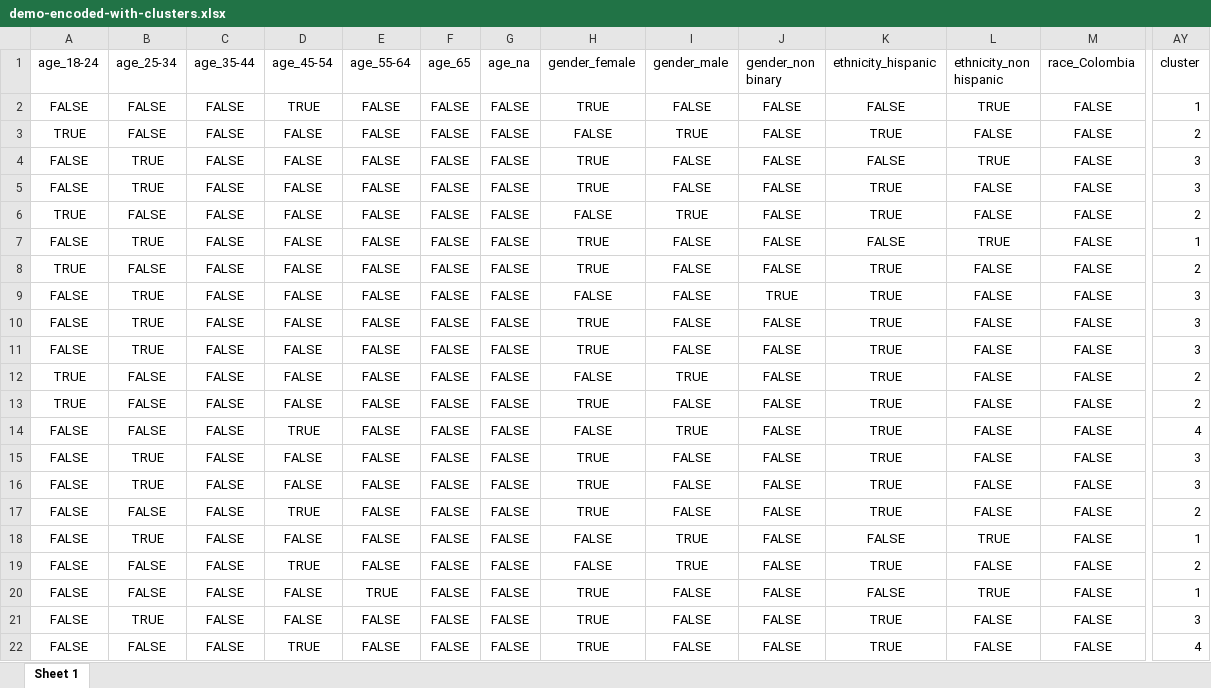
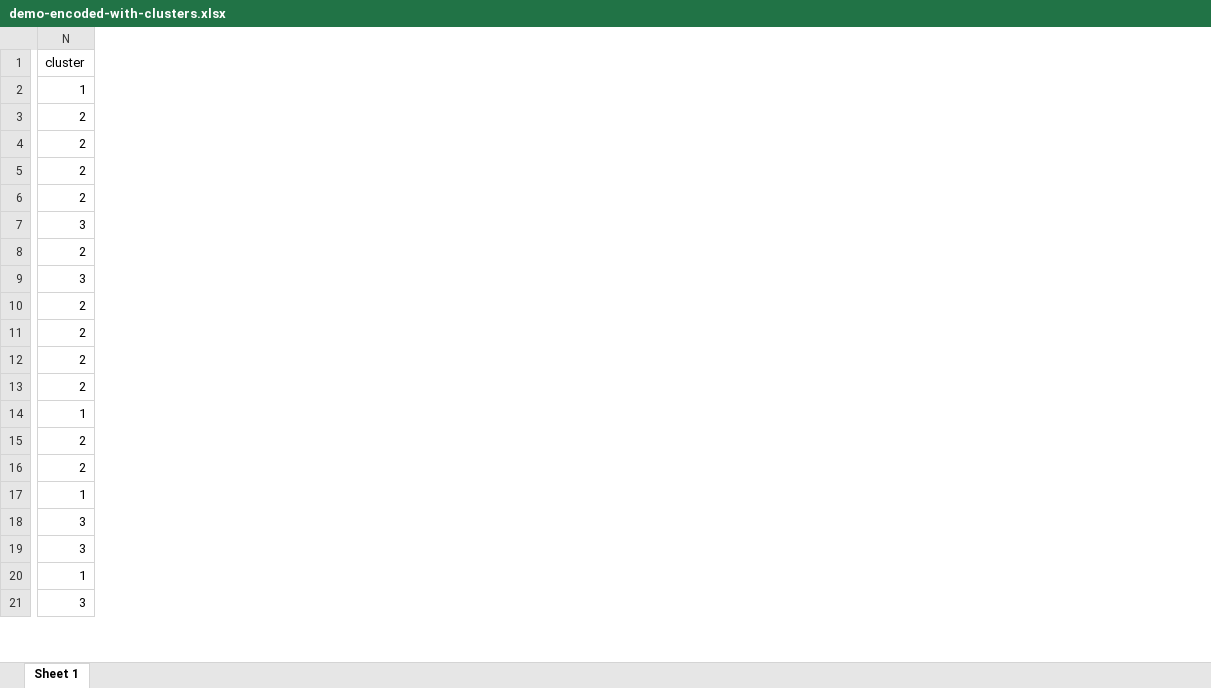
Before and after one commit to esoto15/research-summer-2024, an Excel workbook: hierarchical-clustering/demo-encoded-with-clusters.xlsx, sheet Sheet 1, drawn as a sheet; only a part is shown, gaps mark what is left out; values as stored, in another font and other column widths than the file's, no borders; removed rows and columns are numbered as before the commit, all else as after; rows hold the shown columns only; the diff covers the shown part only; the diff names each change by its address in the sheet, - before the commit and + after, or states it on an @@ line.

```diff
--- a/hierarchical-clustering/demo-encoded-with-clusters.xlsx (sheet Sheet 1)
+++ b/hierarchical-clustering/demo-encoded-with-clusters.xlsx (sheet Sheet 1)
-column A (age_18-24), rows 2-3: FALSE | TRUE; rows 6-13: TRUE | FALSE | TRUE | FALSE | FALSE | FALSE | TRUE | TRUE; row 15: FALSE; rows 17-21: all FALSE
-column B (age_25-34), rows 2-3: FALSE | FALSE; rows 6-13: FALSE | TRUE | FALSE | TRUE | TRUE | TRUE | FALSE | FALSE; row 15: TRUE; rows 17-21: FALSE | TRUE | FALSE | FALSE | TRUE
-column C (age_35-44), rows 2-3: FALSE | FALSE; rows 6-13: all FALSE; row 15: FALSE; rows 17-21: all FALSE
-column D (age_45-54), rows 2-3: TRUE | FALSE; rows 6-13: all FALSE; row 15: FALSE; rows 17-21: TRUE | FALSE | TRUE | FALSE | FALSE
-column E (age_55-64), rows 2-3: FALSE | FALSE; rows 6-13: all FALSE; row 15: FALSE; rows 17-21: FALSE | FALSE | FALSE | TRUE | FALSE
-column F (age_65), rows 2-3: FALSE | FALSE; rows 6-13: all FALSE; row 15: FALSE; rows 17-21: all FALSE
-column G (age_na), rows 2-3: FALSE | FALSE; rows 6-13: all FALSE; row 15: FALSE; rows 17-21: all FALSE
-column H (gender_female), rows 2-3: TRUE | FALSE; rows 6-13: FALSE | TRUE | TRUE | FALSE | TRUE | TRUE | FALSE | TRUE; row 15: TRUE; rows 17-21: TRUE | FALSE | FALSE | TRUE | TRUE
-column I (gender_male), rows 2-3: FALSE | TRUE; rows 6-13: TRUE | FALSE | FALSE | FALSE | FALSE | FALSE | TRUE | FALSE; row 15: FALSE; rows 17-21: FALSE | TRUE | TRUE | FALSE | FALSE
-column J (gender_non binary), rows 2-3: FALSE | FALSE; rows 6-13: FALSE | FALSE | FALSE | TRUE | FALSE | FALSE | FALSE | FALSE; row 15: FALSE; rows 17-21: all FALSE
-column K (ethnicity_hispanic), rows 2-3: FALSE | TRUE; rows 6-13: TRUE | FALSE | TRUE | TRUE | TRUE | TRUE | TRUE | TRUE; row 15: TRUE; rows 17-21: TRUE | FALSE | TRUE | FALSE | TRUE
-column L (ethnicity_non hispanic), rows 2-3: TRUE | FALSE; rows 6-13: FALSE | TRUE | FALSE | FALSE | FALSE | FALSE | FALSE | FALSE; row 15: FALSE; rows 17-21: FALSE | TRUE | FALSE | TRUE | FALSE
-column M (race_Colombia), rows 2-3: FALSE | FALSE; rows 6-13: all FALSE; row 15: FALSE; rows 17-21: all FALSE
-row 4: FALSE | TRUE | FALSE | FALSE | FALSE | FALSE | FALSE | TRUE | FALSE | FALSE | FALSE | TRUE | FALSE | 3
-row 5: FALSE | TRUE | FALSE | FALSE | FALSE | FALSE | FALSE | TRUE | FALSE | FALSE | TRUE | FALSE | FALSE | 3
+row 5: 2
+row 6: 2
-N7 (cluster): 1
+N7 (cluster): 3
-N10:N11 (cluster): 3
+N10:N11 (cluster): 2
@@ row 14 moved to row 47: 6 @@
-N14 (cluster): 3
+N14 (cluster): 1
-row 16: FALSE | TRUE | FALSE | FALSE | FALSE | FALSE | FALSE | TRUE | FALSE | FALSE | TRUE | FALSE | FALSE | 3
+row 16: 2
@@ row 50 moved to row 17: 3 @@
-N18 (cluster): 1
+N18 (cluster): 3
-N19 (cluster): 2
+N19 (cluster): 3
-row 22: FALSE | FALSE | FALSE | TRUE | FALSE | FALSE | FALSE | TRUE | FALSE | FALSE | TRUE | FALSE | FALSE | 4
```
Also changed, not shown: 5 added rows, 4 removed rows, 1 added column, 25 removed columns and 31 edited cells elsewhere in this sheet, 13 other files.
